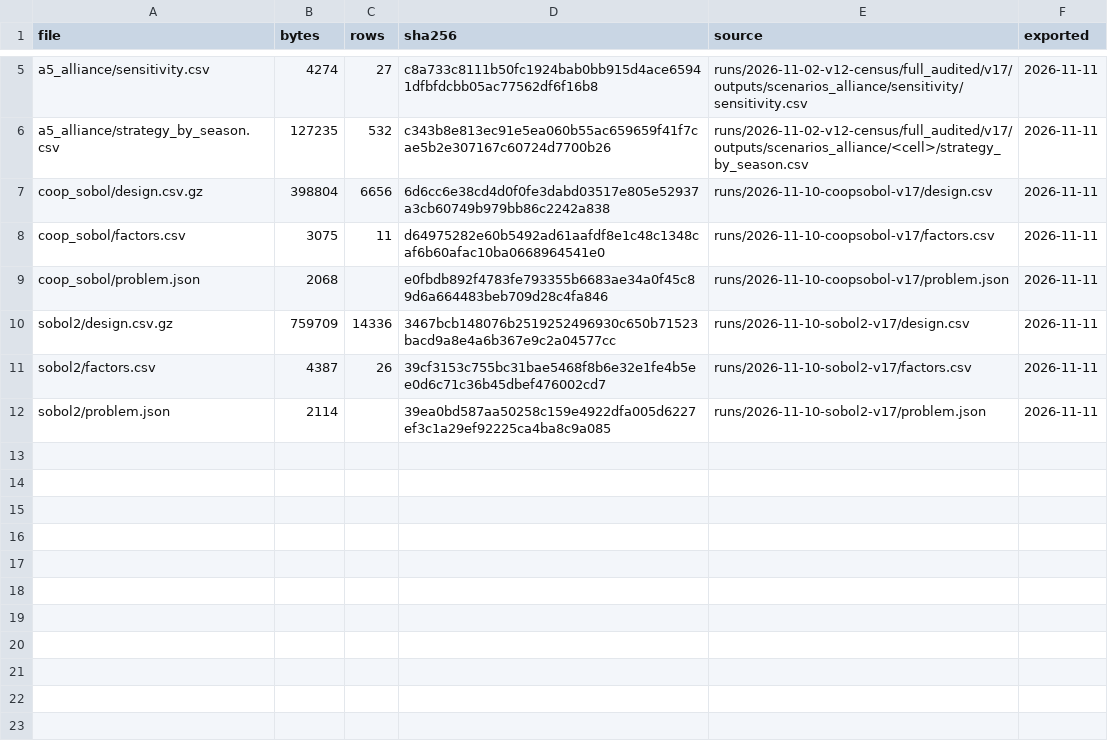
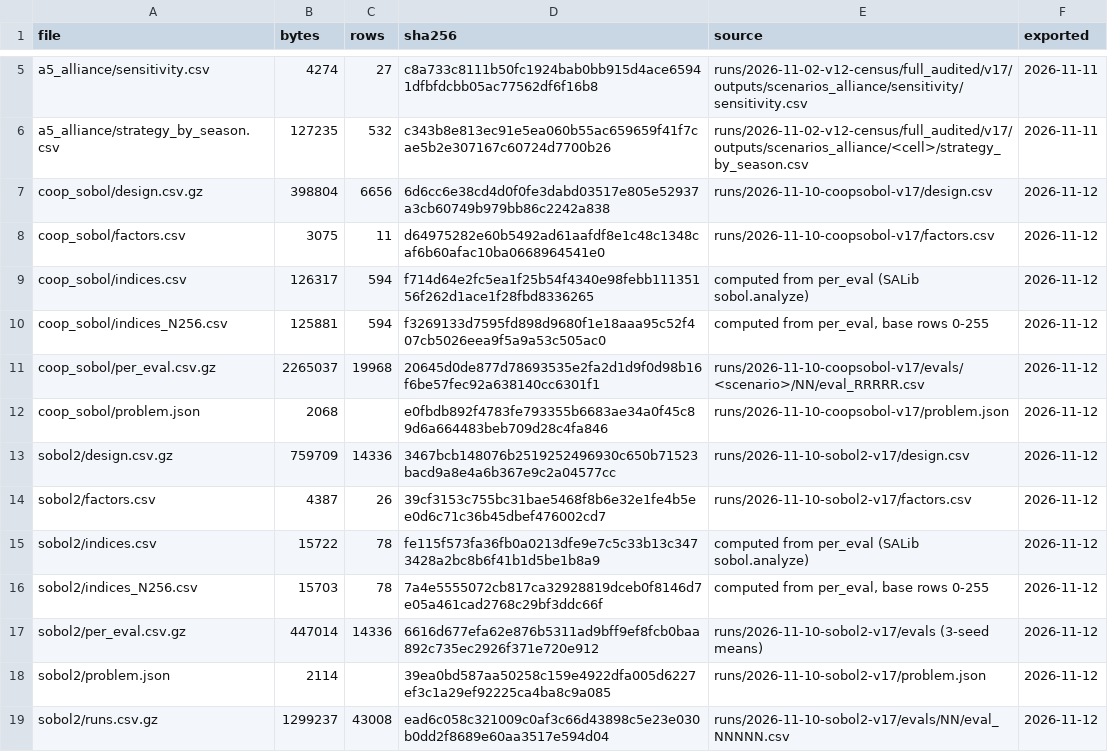
Before and after one commit to maltaweel/Repast_Nuraghe, a CSV file: outputs/sensitivity/MANIFEST.csv, drawn as a sheet; only a part is shown, gaps mark what is left out.

```diff
--- a/outputs/sensitivity/MANIFEST.csv
+++ b/outputs/sensitivity/MANIFEST.csv
@@ -6,7 +6,14 @@ a5_alliance/sensitivity.csv,4274,27,c8a733c8111b50fc1924bab0bb915d4ace65941dfbfd
 a5_alliance/strategy_by_season.csv,127235,532,c343b8e813ec91e5ea060b55ac659659f41f7cae5b2e307167c60724d7700b26,runs/2026-11-02-v12-census/full_audited/v17/outputs/scenarios_alliance/<cell>/strategy_by_season.csv,2026-11-11
-coop_sobol/design.csv.gz,398804,6656,6d6cc6e38cd4d0f0fe3dabd03517e805e52937a3cb60749b979bb86c2242a838,runs/2026-11-10-coopsobol-v17/design.csv,2026-11-11
-coop_sobol/factors.csv,3075,11,d64975282e60b5492ad61aafdf8e1c48c1348caf6b60afac10ba0668964541e0,runs/2026-11-10-coopsobol-v17/factors.csv,2026-11-11
-coop_sobol/problem.json,2068,,e0fbdb892f4783fe793355b6683ae34a0f45c89d6a664483beb709d28c4fa846,runs/2026-11-10-coopsobol-v17/problem.json,2026-11-11
-sobol2/design.csv.gz,759709,14336,3467bcb148076b2519252496930c650b71523bacd9a8e4a6b367e9c2a04577cc,runs/2026-11-10-sobol2-v17/design.csv,2026-11-11
-sobol2/factors.csv,4387,26,39cf3153c755bc31bae5468f8b6e32e1fe4b5ee0d6c71c36b45dbef476002cd7,runs/2026-11-10-sobol2-v17/factors.csv,2026-11-11
-sobol2/problem.json,2114,,39ea0bd587aa50258c159e4922dfa005d6227ef3c1a29ef92225ca4ba8c9a085,runs/2026-11-10-sobol2-v17/problem.json,2026-11-11
+coop_sobol/design.csv.gz,398804,6656,6d6cc6e38cd4d0f0fe3dabd03517e805e52937a3cb60749b979bb86c2242a838,runs/2026-11-10-coopsobol-v17/design.csv,2026-11-12
+coop_sobol/factors.csv,3075,11,d64975282e60b5492ad61aafdf8e1c48c1348caf6b60afac10ba0668964541e0,runs/2026-11-10-coopsobol-v17/factors.csv,2026-11-12
+coop_sobol/indices.csv,126317,594,f714d64e2fc5ea1f25b54f4340e98febb11135156f262d1ace1f28fbd8336265,computed from per_eval (SALib sobol.analyze),2026-11-12
+coop_sobol/indices_N256.csv,125881,594,f3269133d7595fd898d9680f1e18aaa95c52f407cb5026eea9f5a9a53c505ac0,"computed from per_eval, base rows 0-255",2026-11-12
+coop_sobol/per_eval.csv.gz,2265037,19968,20645d0de877d78693535e2fa2d1d9f0d98b16f6be57fec92a638140cc6301f1,runs/2026-11-10-coopsobol-v17/evals/<scenario>/NN/eval_RRRRR.csv,2026-11-12
+coop_sobol/problem.json,2068,,e0fbdb892f4783fe793355b6683ae34a0f45c89d6a664483beb709d28c4fa846,runs/2026-11-10-coopsobol-v17/problem.json,2026-11-12
+sobol2/design.csv.gz,759709,14336,3467bcb148076b2519252496930c650b71523bacd9a8e4a6b367e9c2a04577cc,runs/2026-11-10-sobol2-v17/design.csv,2026-11-12
+sobol2/factors.csv,4387,26,39cf3153c755bc31bae5468f8b6e32e1fe4b5ee0d6c71c36b45dbef476002cd7,runs/2026-11-10-sobol2-v17/factors.csv,2026-11-12
+sobol2/indices.csv,15722,78,fe115f573fa36fb0a0213dfe9e7c5c33b13c3473428a2bc8b6f41b1d5be1b8a9,computed from per_eval (SALib sobol.analyze),2026-11-12
+sobol2/indices_N256.csv,15703,78,7a4e5555072cb817ca32928819dceb0f8146d7e05a461cad2768c29bf3ddc66f,"computed from per_eval, base rows 0-255",2026-11-12
+sobol2/per_eval.csv.gz,447014,14336,6616d677efa62e876b5311ad9bff9ef8fcb0baa892c735ec2926f371e720e912,runs/2026-11-10-sobol2-v17/evals (3-seed means),2026-11-12
+sobol2/problem.json,2114,,39ea0bd587aa50258c159e4922dfa005d6227ef3c1a29ef92225ca4ba8c9a085,runs/2026-11-10-sobol2-v17/problem.json,2026-11-12
+sobol2/runs.csv.gz,1299237,43008,ead6c058c321009c0af3c66d43898c5e23e030b0dd2f8689e60aa3517e594d04,runs/2026-11-10-sobol2-v17/evals/NN/eval_NNNNN.csv,2026-11-12
```
Also changed, not shown: 7 other files.
